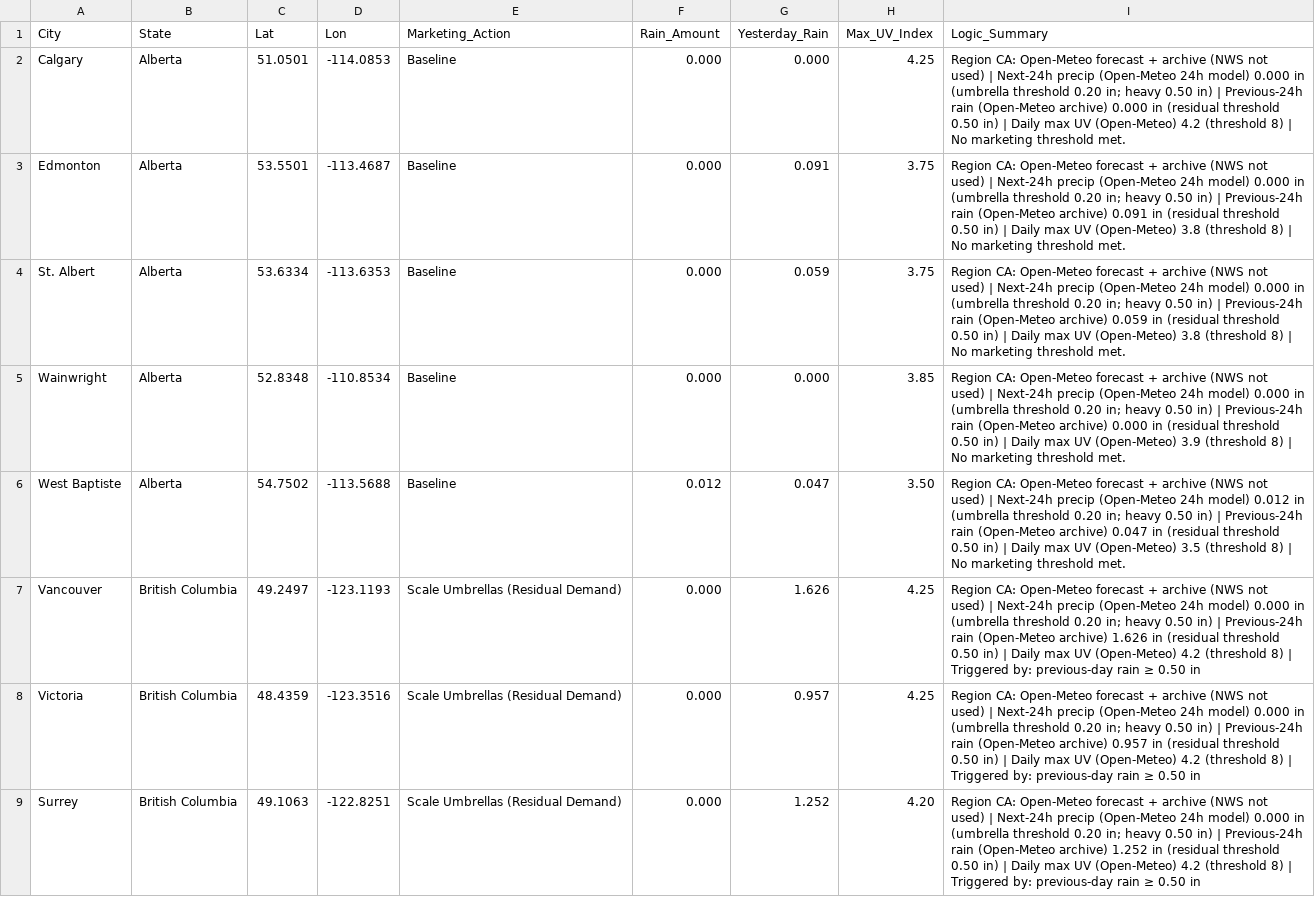
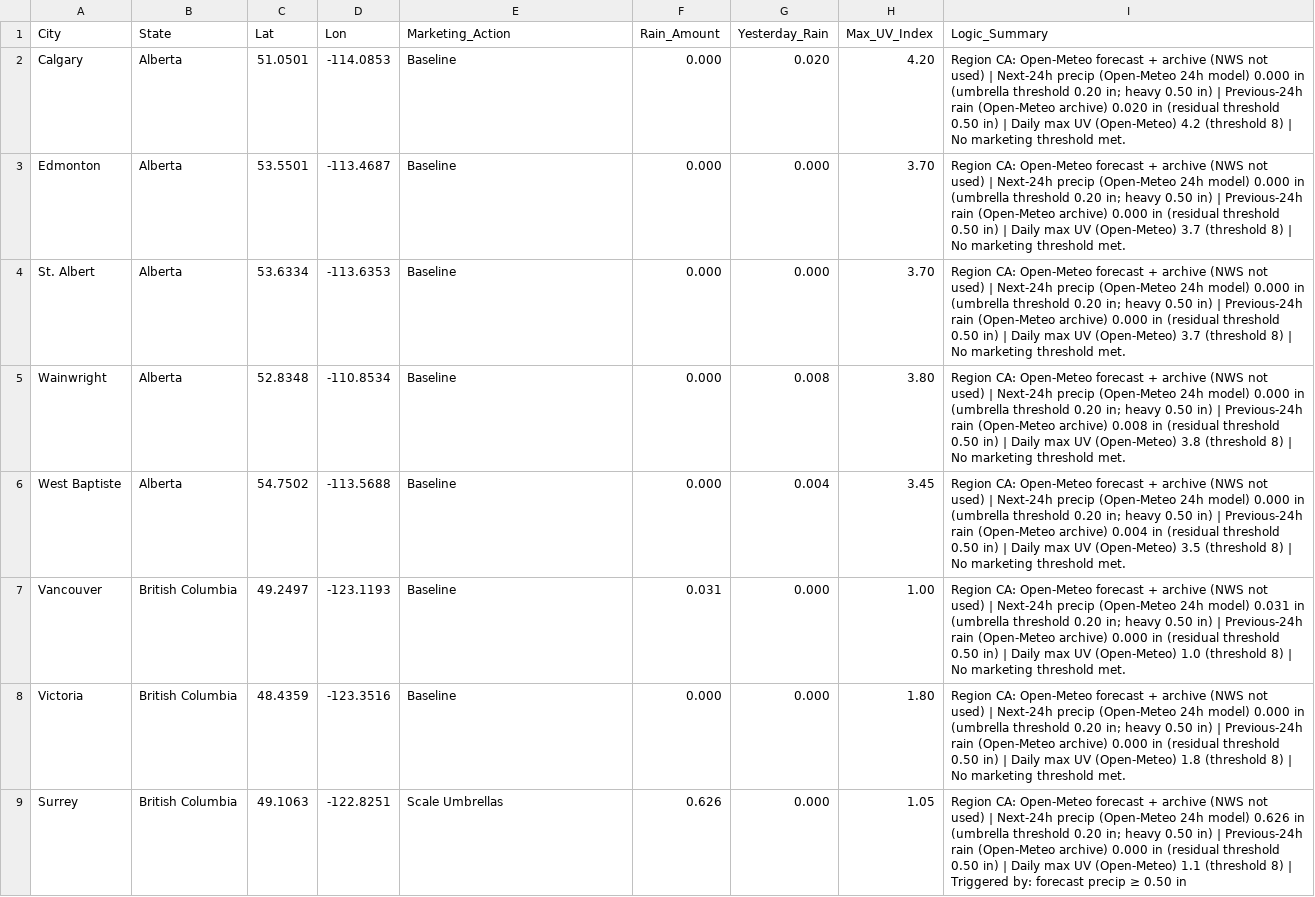
Before and after one commit to WeathermanInc/marketing-weather-engine, a CSV file: marketing_weather_report_can.csv, drawn as a sheet; only a part is shown; the diff covers the shown part only; the diff names each change by its address in the sheet, - before the commit and + after, or states it on an @@ line.

```diff
--- a/marketing_weather_report_can.csv
+++ b/marketing_weather_report_can.csv
-G2 (Yesterday_Rain): 0.000
+G2 (Yesterday_Rain): 0.020
-H2 (Max_UV_Index): 4.25
+H2 (Max_UV_Index): 4.20
-I2 (Logic_Summary): …(Open-Meteo archive) 0.000 in (residual…
+I2 (Logic_Summary): …(Open-Meteo archive) 0.020 in (residual…
-G3 (Yesterday_Rain): 0.091
+G3 (Yesterday_Rain): 0.000
-H3:H4 (Max_UV_Index): 3.75
+H3:H4 (Max_UV_Index): 3.70
-I3 (Logic_Summary): …(Open-Meteo archive) 0.091 in (residual threshold 0.50 in) | Daily max UV (Open-Meteo) 3.8 (threshold 8)…
+I3 (Logic_Summary): …(Open-Meteo archive) 0.000 in (residual threshold 0.50 in) | Daily max UV (Open-Meteo) 3.7 (threshold 8)…
-G4 (Yesterday_Rain): 0.059
+G4 (Yesterday_Rain): 0.000
-I4 (Logic_Summary): …(Open-Meteo archive) 0.059 in (residual threshold 0.50 in) | Daily max UV (Open-Meteo) 3.8 (threshold 8)…
+I4 (Logic_Summary): …(Open-Meteo archive) 0.000 in (residual threshold 0.50 in) | Daily max UV (Open-Meteo) 3.7 (threshold 8)…
-G5 (Yesterday_Rain): 0.000
+G5 (Yesterday_Rain): 0.008
-H5 (Max_UV_Index): 3.85
+H5 (Max_UV_Index): 3.80
-I5 (Logic_Summary): …(Open-Meteo archive) 0.000 in (residual threshold 0.50 in) | Daily max UV (Open-Meteo) 3.9 (threshold 8)…
+I5 (Logic_Summary): …(Open-Meteo archive) 0.008 in (residual threshold 0.50 in) | Daily max UV (Open-Meteo) 3.8 (threshold 8)…
-F6 (Rain_Amount): 0.012
+F6 (Rain_Amount): 0.000
-G6 (Yesterday_Rain): 0.047
+G6 (Yesterday_Rain): 0.004
-H6 (Max_UV_Index): 3.50
+H6 (Max_UV_Index): 3.45
-I6 (Logic_Summary): …24h model) 0.012 in (umbrella threshold 0.20 in; heavy 0.50 in) | Previous-24h rain (Open-Meteo archive) 0.047 in (residual…
+I6 (Logic_Summary): …24h model) 0.000 in (umbrella threshold 0.20 in; heavy 0.50 in) | Previous-24h rain (Open-Meteo archive) 0.004 in (residual…
-E7:E8 (Marketing_Action): Scale Umbrellas (Residual Demand)
+E7:E8 (Marketing_Action): Baseline
-F7 (Rain_Amount): 0.000
+F7 (Rain_Amount): 0.031
-G7 (Yesterday_Rain): 1.626
+G7 (Yesterday_Rain): 0.000
-H7 (Max_UV_Index): 4.25
+H7 (Max_UV_Index): 1.00
-I7 (Logic_Summary): …24h model) 0.000 in (umbrella threshold 0.20 in; heavy 0.50 in) | Previous-24h rain (Open-Meteo archive) 1.626 in (residual threshold 0.50 in) | Daily max UV (Open-Meteo) 4.2 (threshold 8) | Triggered by: previous-day rain ≥ 0.50 in
+I7 (Logic_Summary): …24h model) 0.031 in (umbrella threshold 0.20 in; heavy 0.50 in) | Previous-24h rain (Open-Meteo archive) 0.000 in (residual threshold 0.50 in) | Daily max UV (Open-Meteo) 1.0 (threshold 8) | No marketing threshold met.
-G8 (Yesterday_Rain): 0.957
+G8 (Yesterday_Rain): 0.000
-H8 (Max_UV_Index): 4.25
+H8 (Max_UV_Index): 1.80
-I8 (Logic_Summary): …(Open-Meteo archive) 0.957 in (residual threshold 0.50 in) | Daily max UV (Open-Meteo) 4.2 (threshold 8) | Triggered by: previous-day rain ≥ 0.50 in
+I8 (Logic_Summary): …(Open-Meteo archive) 0.000 in (residual threshold 0.50 in) | Daily max UV (Open-Meteo) 1.8 (threshold 8) | No marketing threshold met.
-E9 (Marketing_Action): Scale Umbrellas (Residual Demand)
+E9 (Marketing_Action): Scale Umbrellas
-F9 (Rain_Amount): 0.000
+F9 (Rain_Amount): 0.626
-G9 (Yesterday_Rain): 1.252
+G9 (Yesterday_Rain): 0.000
-H9 (Max_UV_Index): 4.20
+H9 (Max_UV_Index): 1.05
-I9 (Logic_Summary): …24h model) 0.000 in (umbrella threshold 0.20 in; heavy 0.50 in) | Previous-24h rain (Open-Meteo archive) 1.252 in (residual threshold 0.50 in) | Daily max UV (Open-Meteo) 4.2 (threshold 8) | Triggered by: previous-day rain ≥ 0.50…
+I9 (Logic_Summary): …24h model) 0.626 in (umbrella threshold 0.20 in; heavy 0.50 in) | Previous-24h rain (Open-Meteo archive) 0.000 in (residual threshold 0.50 in) | Daily max UV (Open-Meteo) 1.1 (threshold 8) | Triggered by: forecast precip ≥ 0.50…
```
Also changed, not shown: 168 edited cells elsewhere in this file, marketing_weather_report_uk.csv, marketing_weather_report_us.csv.
